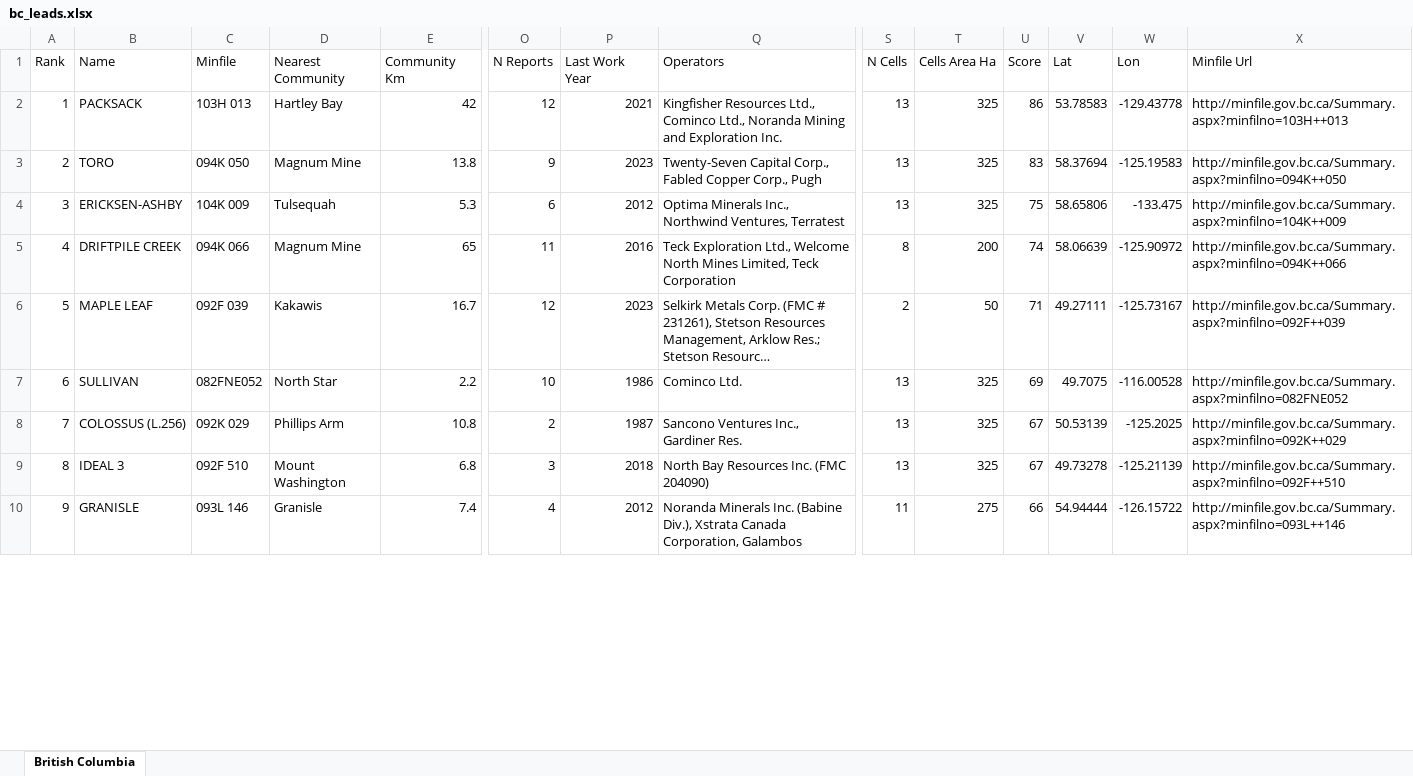
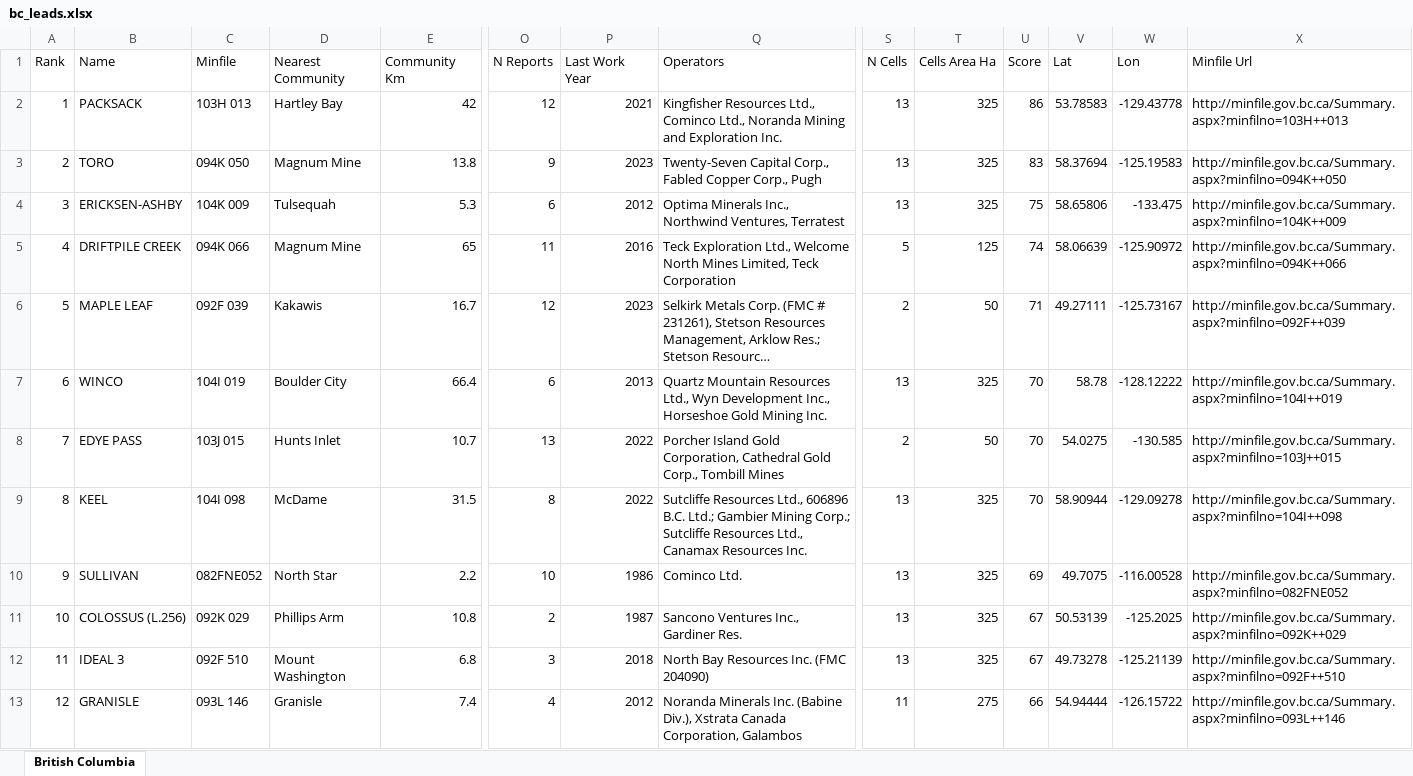
Before and after one commit to jaydeepdive/closeology, an Excel workbook: site/bc_leads.xlsx, sheet British Columbia, drawn as a sheet; only a part is shown, gaps mark what is left out; long unchanged cells end in …; values as stored, in another font and other column widths than the file's, no borders; addresses are those after the commit; rows hold the shown columns only; the diff covers the shown part only; the diff names each change by its address in the sheet, - before the commit and + after, or states it on an @@ line.

```diff
--- a/site/bc_leads.xlsx (sheet British Columbia)
+++ b/site/bc_leads.xlsx (sheet British Columbia)
-S5 (N Cells): 8
+S5 (N Cells): 5
-T5 (Cells Area Ha): 200
+T5 (Cells Area Ha): 125
+row 7: 6 | WINCO | 104I 019 | Boulder City | 66.4 | 6 | 2013 | Quartz Mountain Resources Ltd., Wyn Development Inc., Horseshoe Gold Mining Inc. | 13 | 325 | 70 | 58.78 | -128.12222 | http://minfile.gov.bc.ca/Summary.aspx?minfilno=104I++019
+row 8: 7 | EDYE PASS | 103J 015 | Hunts Inlet | 10.7 | 13 | 2022 | Porcher Island Gold Corporation, Cathedral Gold Corp., Tombill Mines | 2 | 50 | 70 | 54.0275 | -130.585 | http://minfile.gov.bc.ca/Summary.aspx?minfilno=103J++015
+row 9: 8 | KEEL | 104I 098 | McDame | 31.5 | 8 | 2022 | Sutcliffe Resources Ltd., 606896 B.C. Ltd.; Gambier Mining Corp.; Sutcliffe Resources Ltd., Canamax Resources Inc. | 13 | 325 | 70 | 58.90944 | -129.09278 | http://minfile.gov.bc.ca/Summary.aspx?minfilno=104I++098
@@ column A (Rank) renumbered between rows 10 and 24 @@
```
Also changed, not shown: 8 added rows and 3 removed rows elsewhere in this sheet, site/ab_leads.xlsx, site/claim_watch.xlsx, 41 other files.
